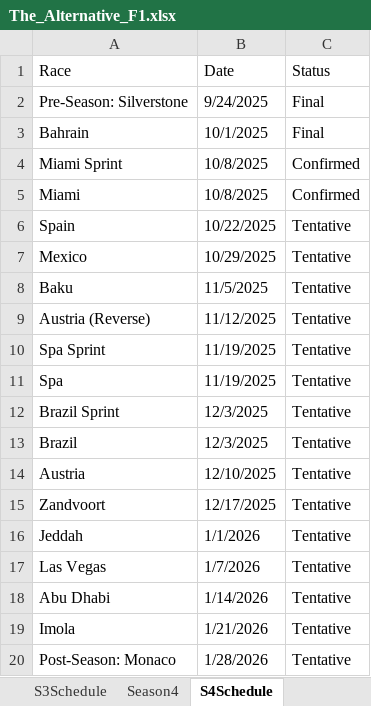
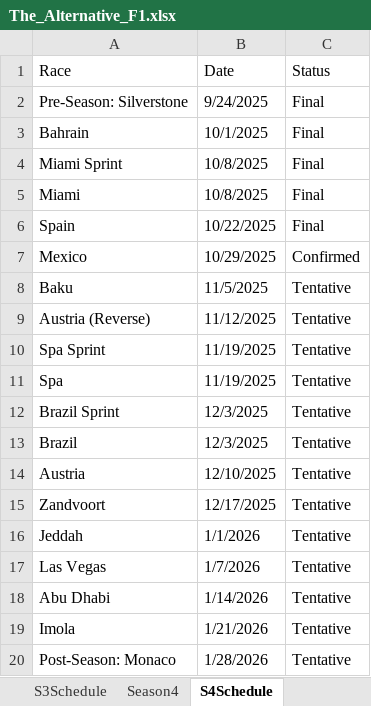
Before and after one commit to PKnowlez/F1Season4, an Excel workbook: The_Alternative_F1.xlsx, sheet S4Schedule, drawn as a sheet; values as stored, in another font and other column widths than the file's, no borders; charts and pictures not drawn; the diff names each change by its address in the sheet, - before the commit and + after, or states it on an @@ line.

Commit message:
mexico race week

```diff
--- a/The_Alternative_F1.xlsx (sheet S4Schedule)
+++ b/The_Alternative_F1.xlsx (sheet S4Schedule)
-C4:C5 (Status): Confirmed
+C4:C5 (Status): Final
-C6 (Status): Tentative
+C6 (Status): Final
-C7 (Status): Tentative
+C7 (Status): Confirmed
```
Also changed, not shown: 5 other files.
